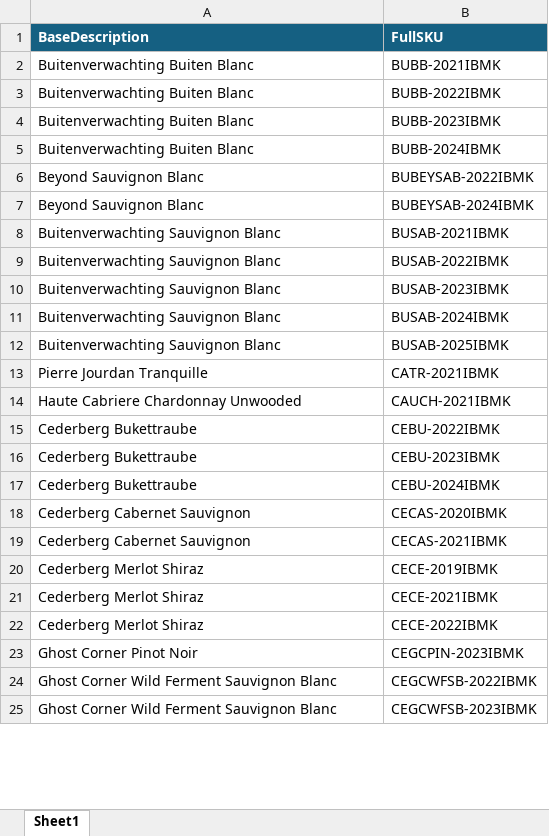
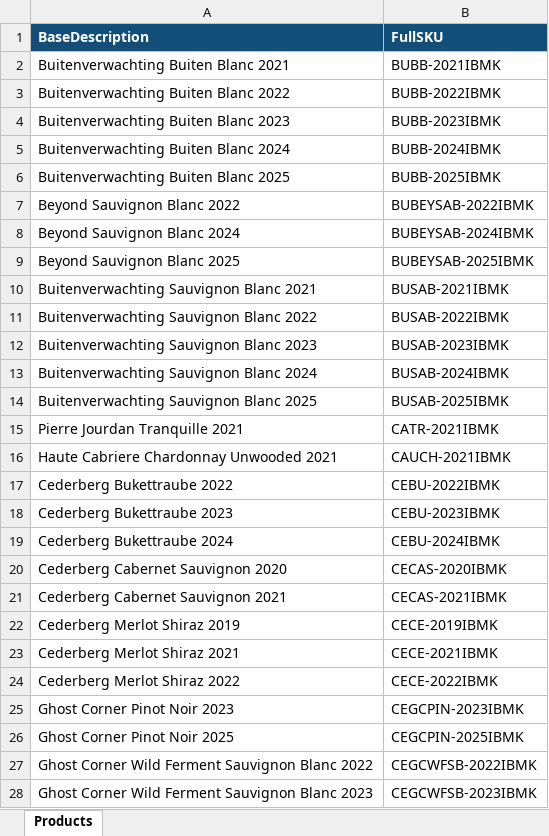
Before and after one commit to Joshua360/skumatcher, an Excel workbook: AllProductsList.xlsx, sheet Products, drawn as a sheet; only a part is shown; values as stored, in another font and other column widths than the file's, no borders; addresses are those after the commit; the diff covers the shown part only; the diff names each change by its address in the sheet, - before the commit and + after, or states it on an @@ line.

Commit message:
products list updated

```diff
--- a/AllProductsList.xlsx (sheet Products)
+++ b/AllProductsList.xlsx (sheet Products)
-sheet tab: Sheet1
+sheet tab: Products
-A2 (BaseDescription): Buitenverwachting Buiten Blanc
+A2 (BaseDescription): Buitenverwachting Buiten Blanc 2021
-A3 (BaseDescription): Buitenverwachting Buiten Blanc
+A3 (BaseDescription): Buitenverwachting Buiten Blanc 2022
-A4 (BaseDescription): Buitenverwachting Buiten Blanc
+A4 (BaseDescription): Buitenverwachting Buiten Blanc 2023
-A5 (BaseDescription): Buitenverwachting Buiten Blanc
+A5 (BaseDescription): Buitenverwachting Buiten Blanc 2024
+row 6: Buitenverwachting Buiten Blanc 2025 | BUBB-2025IBMK
-A7 (BaseDescription): Beyond Sauvignon Blanc
+A7 (BaseDescription): Beyond Sauvignon Blanc 2022
-A8 (BaseDescription): Beyond Sauvignon Blanc
+A8 (BaseDescription): Beyond Sauvignon Blanc 2024
+row 9: Beyond Sauvignon Blanc 2025 | BUBEYSAB-2025IBMK
-A10 (BaseDescription): Buitenverwachting Sauvignon Blanc
+A10 (BaseDescription): Buitenverwachting Sauvignon Blanc 2021
-A11 (BaseDescription): Buitenverwachting Sauvignon Blanc
+A11 (BaseDescription): Buitenverwachting Sauvignon Blanc 2022
-A12 (BaseDescription): Buitenverwachting Sauvignon Blanc
+A12 (BaseDescription): Buitenverwachting Sauvignon Blanc 2023
-A13 (BaseDescription): Buitenverwachting Sauvignon Blanc
+A13 (BaseDescription): Buitenverwachting Sauvignon Blanc 2024
-A14 (BaseDescription): Buitenverwachting Sauvignon Blanc
+A14 (BaseDescription): Buitenverwachting Sauvignon Blanc 2025
-A15 (BaseDescription): Pierre Jourdan Tranquille
+A15 (BaseDescription): Pierre Jourdan Tranquille 2021
-A16 (BaseDescription): Haute Cabriere Chardonnay Unwooded
+A16 (BaseDescription): Haute Cabriere Chardonnay Unwooded 2021
-A17 (BaseDescription): Cederberg Bukettraube
+A17 (BaseDescription): Cederberg Bukettraube 2022
-A18 (BaseDescription): Cederberg Bukettraube
+A18 (BaseDescription): Cederberg Bukettraube 2023
-A19 (BaseDescription): Cederberg Bukettraube
+A19 (BaseDescription): Cederberg Bukettraube 2024
-A20 (BaseDescription): Cederberg Cabernet Sauvignon
+A20 (BaseDescription): Cederberg Cabernet Sauvignon 2020
-A21 (BaseDescription): Cederberg Cabernet Sauvignon
+A21 (BaseDescription): Cederberg Cabernet Sauvignon 2021
-A22 (BaseDescription): Cederberg Merlot Shiraz
+A22 (BaseDescription): Cederberg Merlot Shiraz 2019
-A23 (BaseDescription): Cederberg Merlot Shiraz
+A23 (BaseDescription): Cederberg Merlot Shiraz 2021
-A24 (BaseDescription): Cederberg Merlot Shiraz
+A24 (BaseDescription): Cederberg Merlot Shiraz 2022
-A25 (BaseDescription): Ghost Corner Pinot Noir
+A25 (BaseDescription): Ghost Corner Pinot Noir 2023
+row 26: Ghost Corner Pinot Noir 2025 | CEGCPIN-2025IBMK
-A27 (BaseDescription): Ghost Corner Wild Ferment Sauvignon Blanc
+A27 (BaseDescription): Ghost Corner Wild Ferment Sauvignon Blanc 2022
-A28 (BaseDescription): Ghost Corner Wild Ferment Sauvignon Blanc
+A28 (BaseDescription): Ghost Corner Wild Ferment Sauvignon Blanc 2023
```
Also changed, not shown: 15 added rows, 7 removed rows, 7 moved rows and 160 edited cells elsewhere in this sheet, 1 other file.
